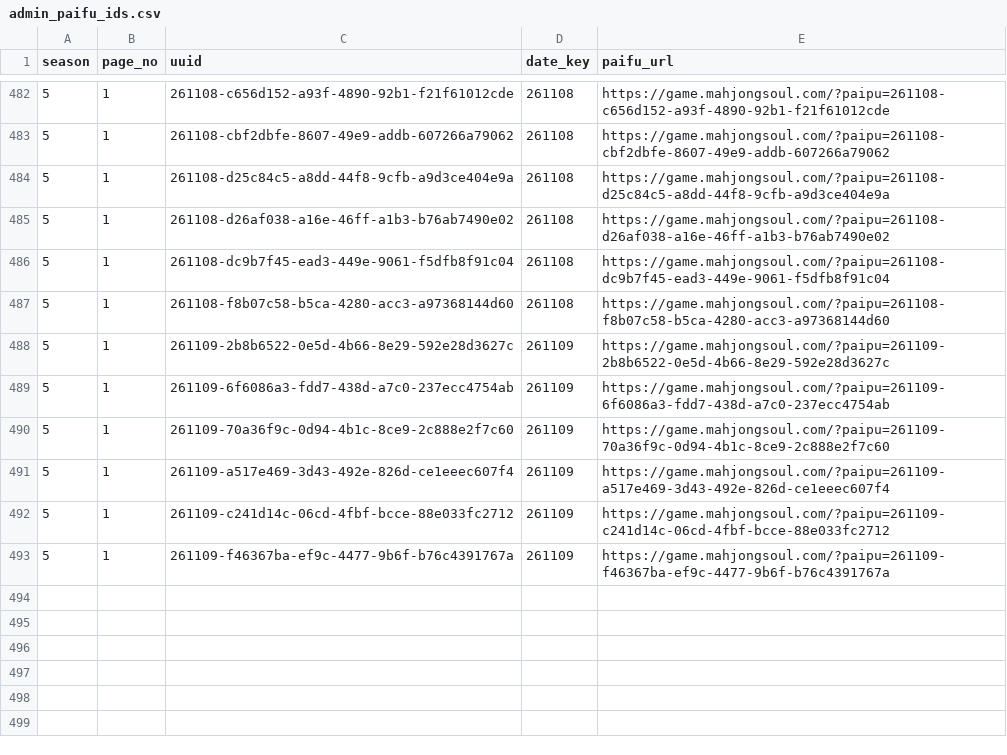
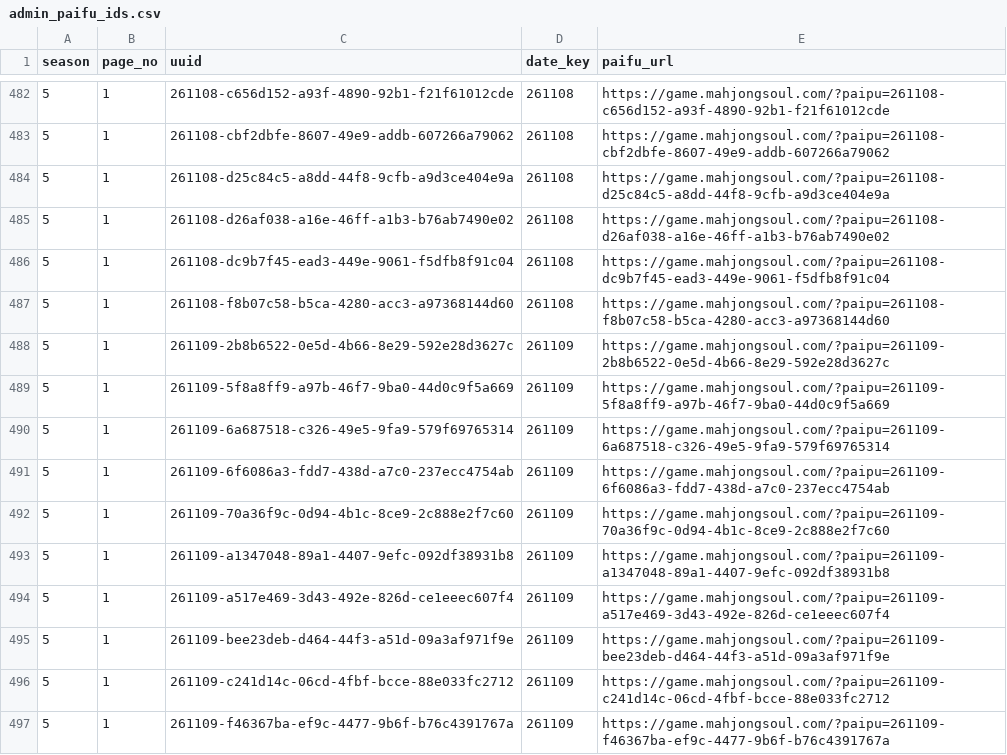
Before and after one commit to saint-chinu/majsoul-league, a CSV file: data/new/admin_paifu_ids.csv, drawn as a sheet; only a part is shown, gaps mark what is left out; the diff names each change by its address in the sheet, - before the commit and + after, or states it on an @@ line.

```diff
--- a/data/new/admin_paifu_ids.csv
+++ b/data/new/admin_paifu_ids.csv
+row 489: 5 | 1 | 261109-5f8a8ff9-a97b-46f7-9ba0-44d0c9f5a669 | 261109 | https://game.mahjongsoul.com/?paipu=261109-5f8a8ff9-a97b-46f7-9ba0-44d0c9f5a669
+row 490: 5 | 1 | 261109-6a687518-c326-49e5-9fa9-579f69765314 | 261109 | https://game.mahjongsoul.com/?paipu=261109-6a687518-c326-49e5-9fa9-579f69765314
+row 493: 5 | 1 | 261109-a1347048-89a1-4407-9efc-092df38931b8 | 261109 | https://game.mahjongsoul.com/?paipu=261109-a1347048-89a1-4407-9efc-092df38931b8
+row 495: 5 | 1 | 261109-bee23deb-d464-44f3-a51d-09a3af971f9e | 261109 | https://game.mahjongsoul.com/?paipu=261109-bee23deb-d464-44f3-a51d-09a3af971f9e
```
Also changed, not shown: data/new/admin_paifu_ids_new_season5.csv, 39 other files.
